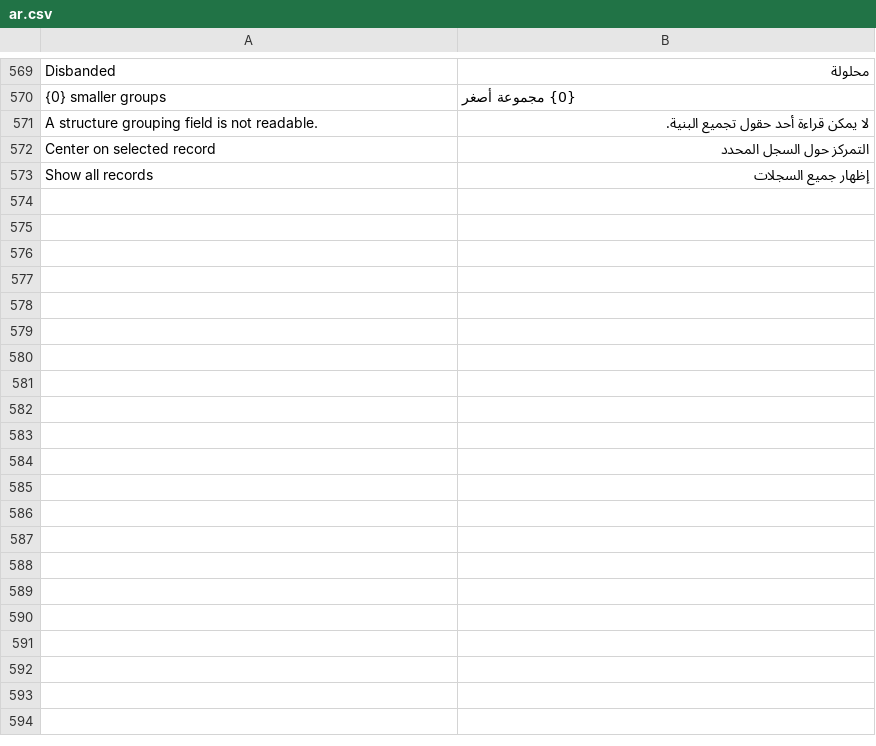
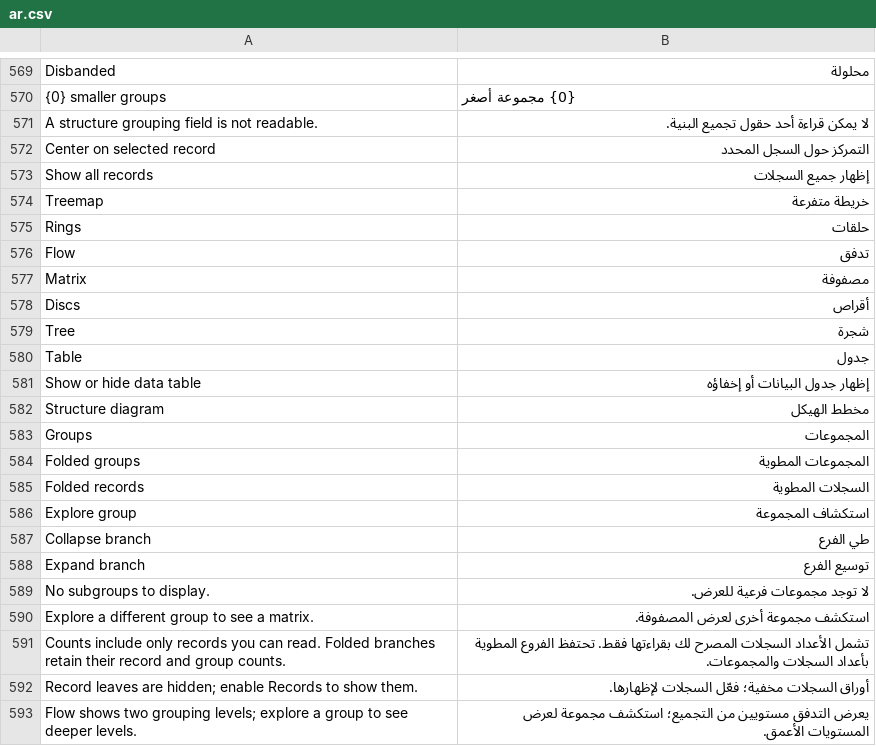
Before and after one commit to josuecano22222-rgb/Siraj-Research, a CSV file: siraj_research/translations/ar.csv, drawn as a sheet; only a part is shown, gaps mark what is left out; the diff covers the shown part only.

Commit message:
Add six structure views and expand map exploration
Co-authored-by: arena-agent <297053741+arena-agent@users.noreply.github.com>

```diff
--- a/siraj_research/translations/ar.csv
+++ b/siraj_research/translations/ar.csv
@@ -573 +573,21 @@ Center on selected record,التمركز حول السجل المحدد
 Show all records,إظهار جميع السجلات
+Treemap,خريطة متفرعة
+Rings,حلقات
+Flow,تدفق
+Matrix,مصفوفة
+Discs,أقراص
+Tree,شجرة
+Table,جدول
+Show or hide data table,إظهار جدول البيانات أو إخفاؤه
+Structure diagram,مخطط الهيكل
+Groups,المجموعات
+Folded groups,المجموعات المطوية
+Folded records,السجلات المطوية
+Explore group,استكشاف المجموعة
+Collapse branch,طي الفرع
+Expand branch,توسيع الفرع
+No subgroups to display.,لا توجد مجموعات فرعية للعرض.
+Explore a different group to see a matrix.,استكشف مجموعة أخرى لعرض المصفوفة.
+Counts include only records you can read. Folded branches retain their record and group counts.,تشمل الأعداد السجلات المصرح لك بقراءتها فقط. تحتفظ الفروع المطوية بأعداد السجلات والمجموعات.
+Record leaves are hidden; enable Records to show them.,أوراق السجلات مخفية؛ فعّل السجلات لإظهارها.
+Flow shows two grouping levels; explore a group to see deeper levels.,يعرض التدفق مستويين من التجميع؛ استكشف مجموعة لعرض المستويات الأعمق.
```
Also changed, not shown: 34 added rows elsewhere in this file, 44 other files.
